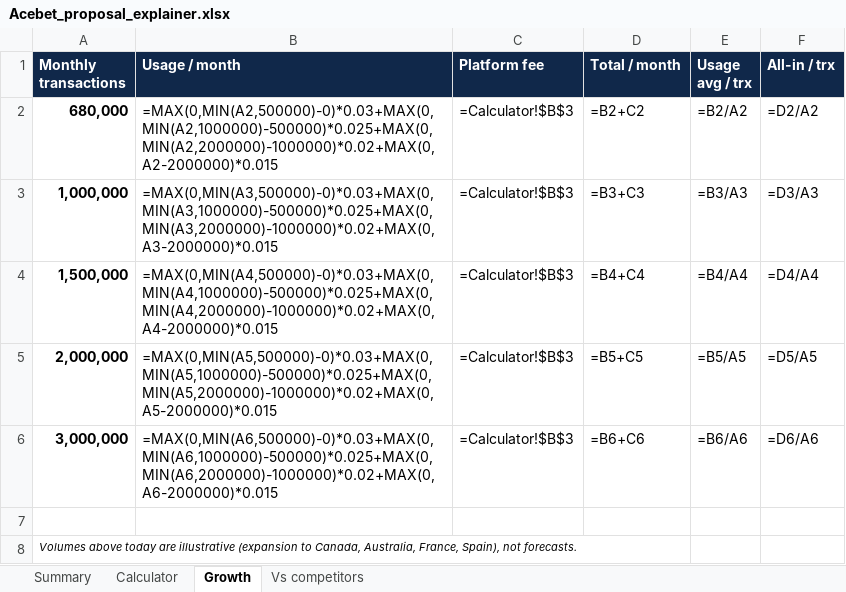
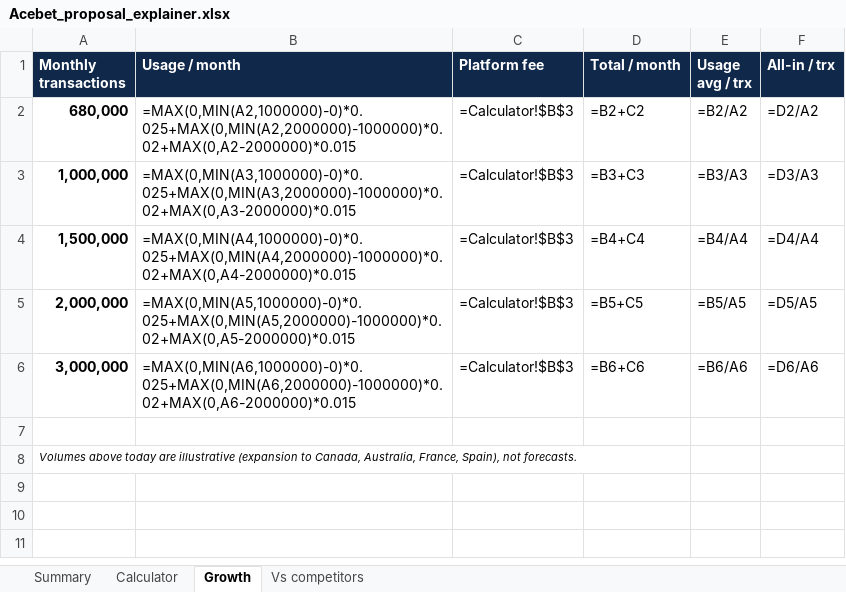
Before and after one commit to germantatism/German-GTM-Coding, an Excel workbook: Deals/Acebet/sheet/Acebet_proposal_explainer.xlsx, sheet Growth, drawn as a sheet; values as stored, in another font and other column widths than the file's, no borders; formulas without a stored value are shown as written; the diff names each change by its address in the sheet, - before the commit and + after, or states it on an @@ line.

```diff
--- a/Deals/Acebet/sheet/Acebet_proposal_explainer.xlsx (sheet Growth)
+++ b/Deals/Acebet/sheet/Acebet_proposal_explainer.xlsx (sheet Growth)
-B2 (Usage / month): =MAX(0,MIN(A2,500000)-0)*0.03+MAX(0,MIN(A2,1000000)-500000)*0.025+MAX(0,MIN(A2,2000000)-1000000)*0.02+MAX(0,A2-2000000)*0.015
+B2 (Usage / month): =MAX(0,MIN(A2,1000000)-0)*0.025+MAX(0,MIN(A2,2000000)-1000000)*0.02+MAX(0,A2-2000000)*0.015
-B3 (Usage / month): =MAX(0,MIN(A3,500000)-0)*0.03+MAX(0,MIN(A3,1000000)-500000)*0.025+MAX(0,MIN(A3,2000000)-1000000)*0.02+MAX(0,A3-2000000)*0.015
+B3 (Usage / month): =MAX(0,MIN(A3,1000000)-0)*0.025+MAX(0,MIN(A3,2000000)-1000000)*0.02+MAX(0,A3-2000000)*0.015
-B4 (Usage / month): =MAX(0,MIN(A4,500000)-0)*0.03+MAX(0,MIN(A4,1000000)-500000)*0.025+MAX(0,MIN(A4,2000000)-1000000)*0.02+MAX(0,A4-2000000)*0.015
+B4 (Usage / month): =MAX(0,MIN(A4,1000000)-0)*0.025+MAX(0,MIN(A4,2000000)-1000000)*0.02+MAX(0,A4-2000000)*0.015
-B5 (Usage / month): =MAX(0,MIN(A5,500000)-0)*0.03+MAX(0,MIN(A5,1000000)-500000)*0.025+MAX(0,MIN(A5,2000000)-1000000)*0.02+MAX(0,A5-2000000)*0.015
+B5 (Usage / month): =MAX(0,MIN(A5,1000000)-0)*0.025+MAX(0,MIN(A5,2000000)-1000000)*0.02+MAX(0,A5-2000000)*0.015
-B6 (Usage / month): =MAX(0,MIN(A6,500000)-0)*0.03+MAX(0,MIN(A6,1000000)-500000)*0.025+MAX(0,MIN(A6,2000000)-1000000)*0.02+MAX(0,A6-2000000)*0.015
+B6 (Usage / month): =MAX(0,MIN(A6,1000000)-0)*0.025+MAX(0,MIN(A6,2000000)-1000000)*0.02+MAX(0,A6-2000000)*0.015
```
Also changed, not shown: sheet Calculator, sheet Summary, 3 other files.
